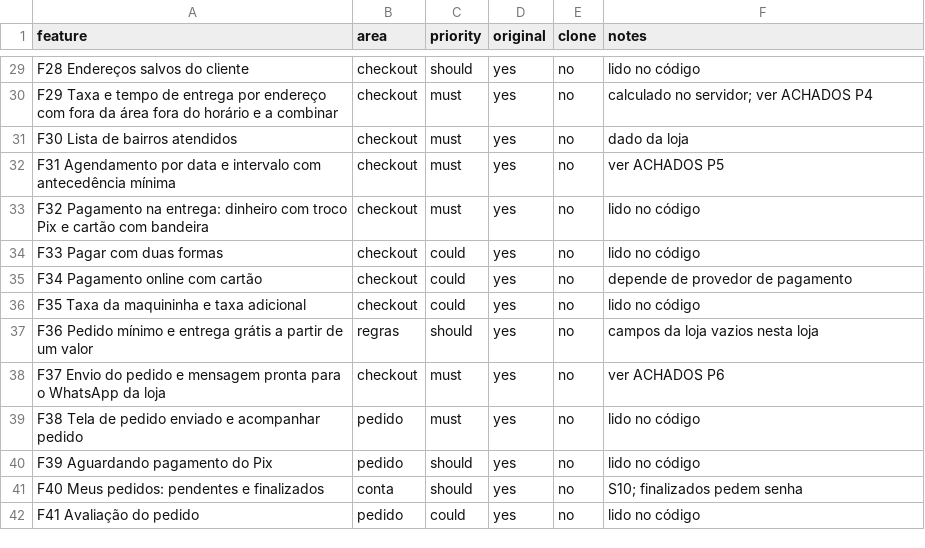
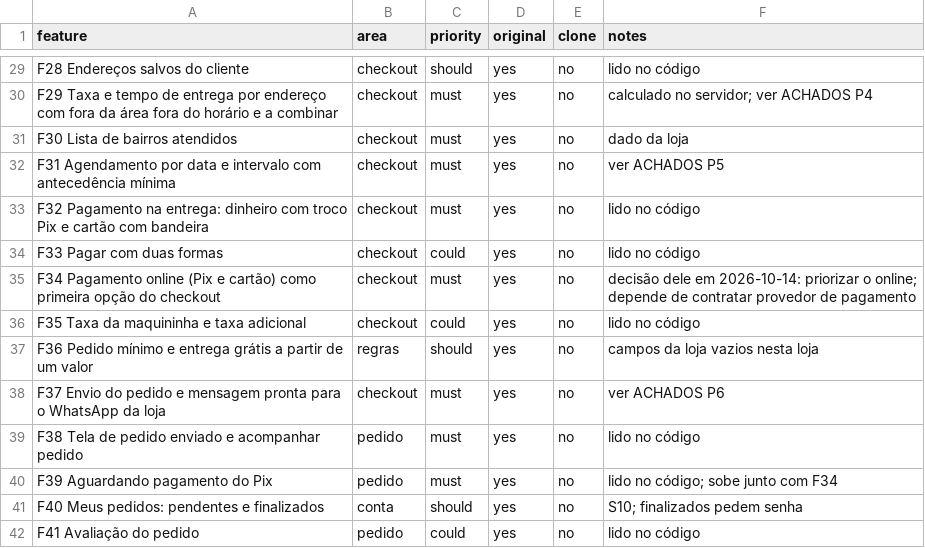
Before and after one commit to pampfelp/DeliveryMenu, a CSV file: replica/features.csv, drawn as a sheet; only a part is shown, gaps mark what is left out.

```diff
--- a/replica/features.csv
+++ b/replica/features.csv
@@ -34,3 +34,3 @@ F32 Pagamento na entrega: dinheiro com troco Pix e cartão com bandeira,checkout
 F33 Pagar com duas formas,checkout,could,yes,no,lido no código
-F34 Pagamento online com cartão,checkout,could,yes,no,depende de provedor de pagamento
+F34 Pagamento online (Pix e cartão) como primeira opção do checkout,checkout,must,yes,no,decisão dele em 2026-10-14: priorizar o online; depende de contratar provedor de pagamento
 F35 Taxa da maquininha e taxa adicional,checkout,could,yes,no,lido no código
@@ -39,3 +39,3 @@ F37 Envio do pedido e mensagem pronta para o WhatsApp da loja,checkout,must,yes,
 F38 Tela de pedido enviado e acompanhar pedido,pedido,must,yes,no,lido no código
-F39 Aguardando pagamento do Pix,pedido,should,yes,no,lido no código
+F39 Aguardando pagamento do Pix,pedido,must,yes,no,lido no código; sobe junto com F34
 F40 Meus pedidos: pendentes e finalizados,conta,should,yes,no,S10; finalizados pedem senha
```
Also changed, not shown: 3 other files.
